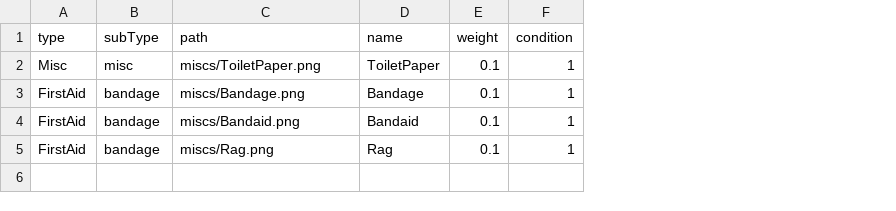
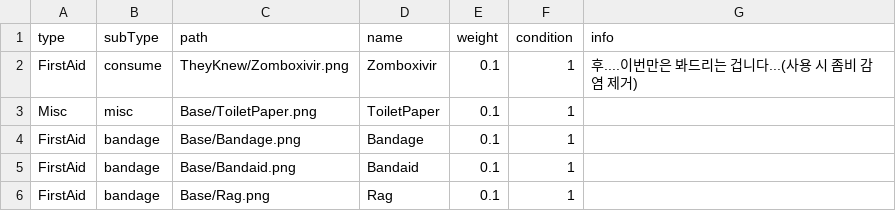
Before and after one commit to k0kk0r0/projectZBstats, a CSV file: miscs.csv, drawn as a sheet; addresses are those after the commit; the diff names each change by its address in the sheet, - before the commit and + after, or states it on an @@ line.

```diff
--- a/miscs.csv
+++ b/miscs.csv
+column G (info), empty
+row 2: FirstAid | consume | TheyKnew/Zomboxivir.png | Zomboxivir | 0.1 | 1 | 후....이번만은 봐드리는 겁니다...(사용 시 좀비 감염 제거)
-C3 (path): miscs/ToiletPaper.png
+C3 (path): Base/ToiletPaper.png
-C4 (path): miscs/Bandage.png
+C4 (path): Base/Bandage.png
-C5 (path): miscs/Bandaid.png
+C5 (path): Base/Bandaid.png
-C6 (path): miscs/Rag.png
+C6 (path): Base/Rag.png
```
Also changed, not shown: mapDatas.csv, translations.csv, 48 other files.
